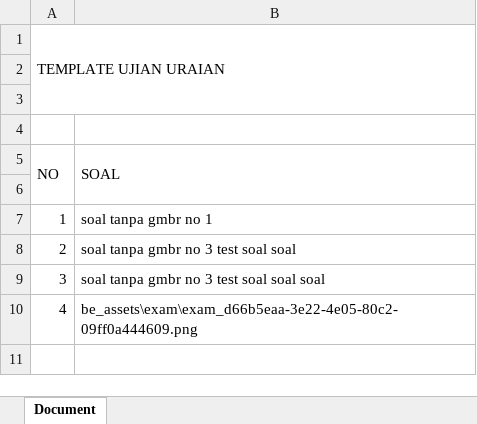
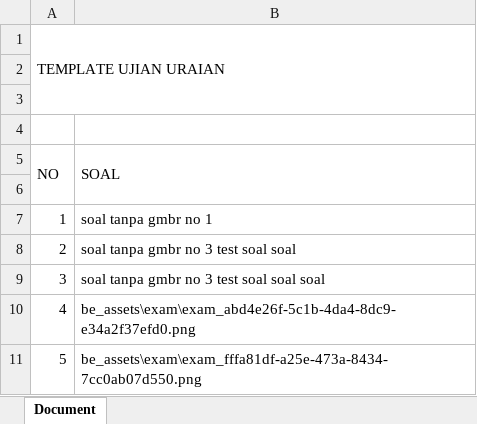
Before and after one commit to FebriTahta/school-backend-laravel, an Excel workbook: public/be_assets/exam/tempImportExam.xlsx, sheet Document, drawn as a sheet; values as stored, in another font and other column widths than the file's, no borders; charts and pictures not drawn; the diff names each change by its address in the sheet, - before the commit and + after, or states it on an @@ line.

```diff
--- a/public/be_assets/exam/tempImportExam.xlsx (sheet Document)
+++ b/public/be_assets/exam/tempImportExam.xlsx (sheet Document)
-B10 (SOAL): be_assets\exam\exam_d66b5eaa-3e22-4e05-80c2-09ff0a444609.png
+B10 (SOAL): be_assets\exam\exam_abd4e26f-5c1b-4da4-8dc9-e34a2f37efd0.png
+row 11: 5 | be_assets\exam\exam_fffa81df-a25e-473a-8434-7cc0ab07d550.png
```
Also changed, not shown: charts or pictures, 16 other files.
